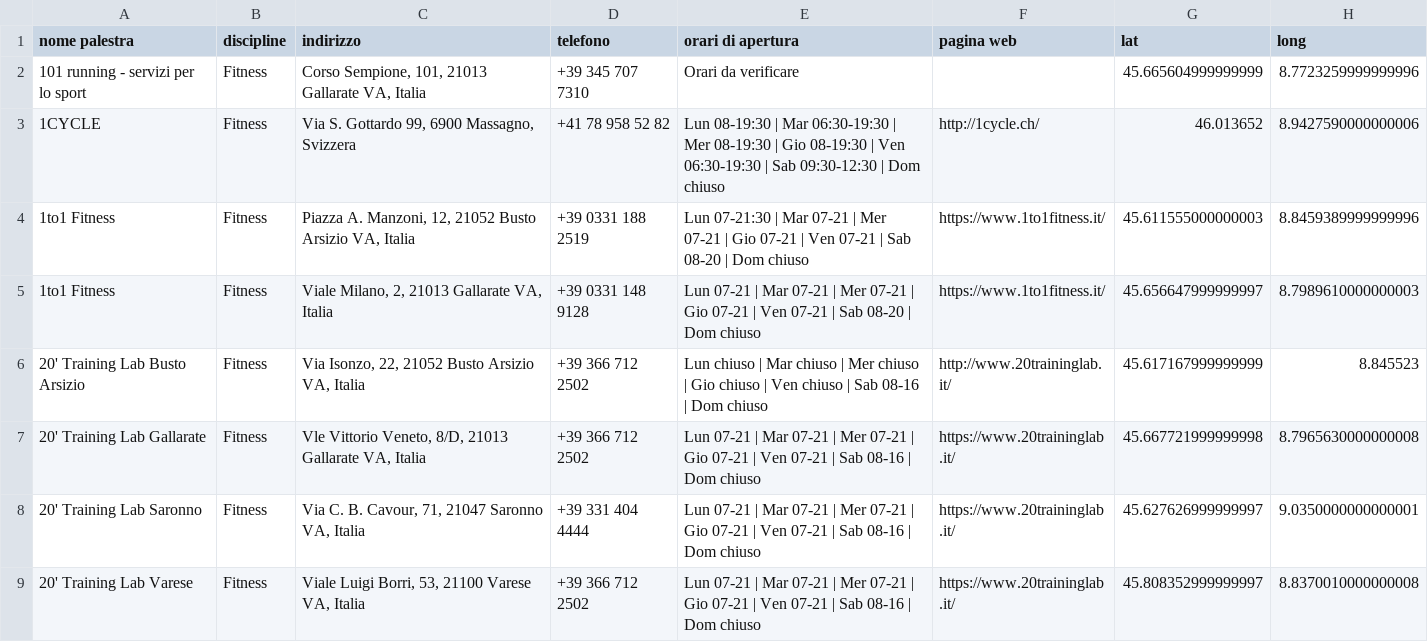
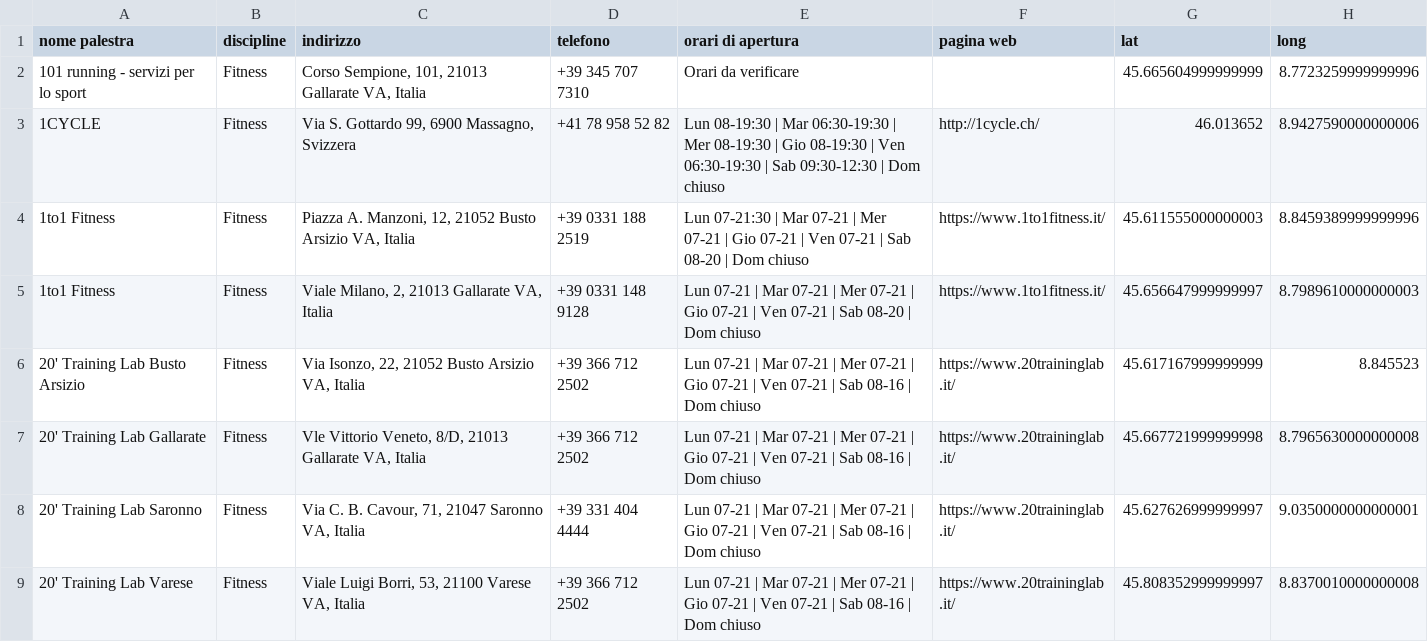
Before and after one commit to billiboi/Gym_finder, a CSV file: data/palestre.csv, drawn as a sheet; only a part is shown.

Commit message:
Fix 20 Training Lab opening hours

```diff
--- a/data/palestre.csv
+++ b/data/palestre.csv
@@ -5,3 +5,3 @@ nome palestra,discipline,indirizzo,telefono,orari di apertura,pagina web,lat,lon
 1to1 Fitness,Fitness,"Viale Milano, 2, 21013 Gallarate VA, Italia",+39 0331 148 9128,Lun 07-21 | Mar 07-21 | Mer 07-21 | Gio 07-21 | Ven 07-21 | Sab 08-20 | Dom chiuso,https://www.1to1fitness.it/,45.656647999999997,8.7989610000000003
-20' Training Lab Busto Arsizio,Fitness,"Via Isonzo, 22, 21052 Busto Arsizio VA, Italia",+39 366 712 2502,Lun chiuso | Mar chiuso | Mer chiuso | Gio chiuso | Ven chiuso | Sab 08-16 | Dom chiuso,http://www.20traininglab.it/,45.617167999999999,8.845523
+20' Training Lab Busto Arsizio,Fitness,"Via Isonzo, 22, 21052 Busto Arsizio VA, Italia",+39 366 712 2502,Lun 07-21 | Mar 07-21 | Mer 07-21 | Gio 07-21 | Ven 07-21 | Sab 08-16 | Dom chiuso,https://www.20traininglab.it/,45.617167999999999,8.845523
 20' Training Lab Gallarate,Fitness,"Vle Vittorio Veneto, 8/D, 21013 Gallarate VA, Italia",+39 366 712 2502,Lun 07-21 | Mar 07-21 | Mer 07-21 | Gio 07-21 | Ven 07-21 | Sab 08-16 | Dom chiuso,https://www.20traininglab.it/,45.667721999999998,8.7965630000000008
```
Also changed, not shown: static/palestre.csv, 1 other file.
